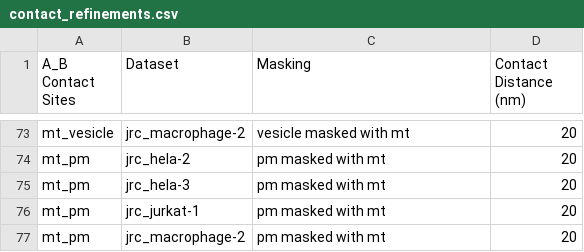
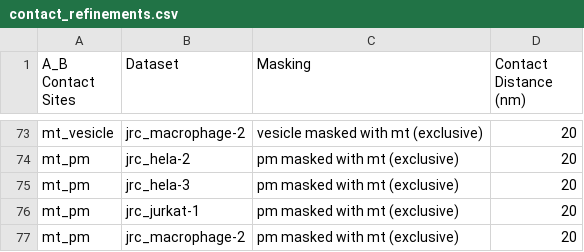
Before and after one commit to janelia-cellmap/refinements, a CSV file: contact_refinements.csv, drawn as a sheet; only a part is shown, gaps mark what is left out; the diff covers the shown part only; the diff names each change by its address in the sheet, - before the commit and + after, or states it on an @@ line.

Commit message:
Specify exclusive masking in contact_refinements.csv

```diff
--- a/contact_refinements.csv
+++ b/contact_refinements.csv
-C73 (Masking): vesicle masked with mt
+C73 (Masking): vesicle masked with mt (exclusive)
-C74:C77 (Masking): pm masked with mt
+C74:C77 (Masking): pm masked with mt (exclusive)
```
Also changed, not shown: 47 edited cells elsewhere in this file.
